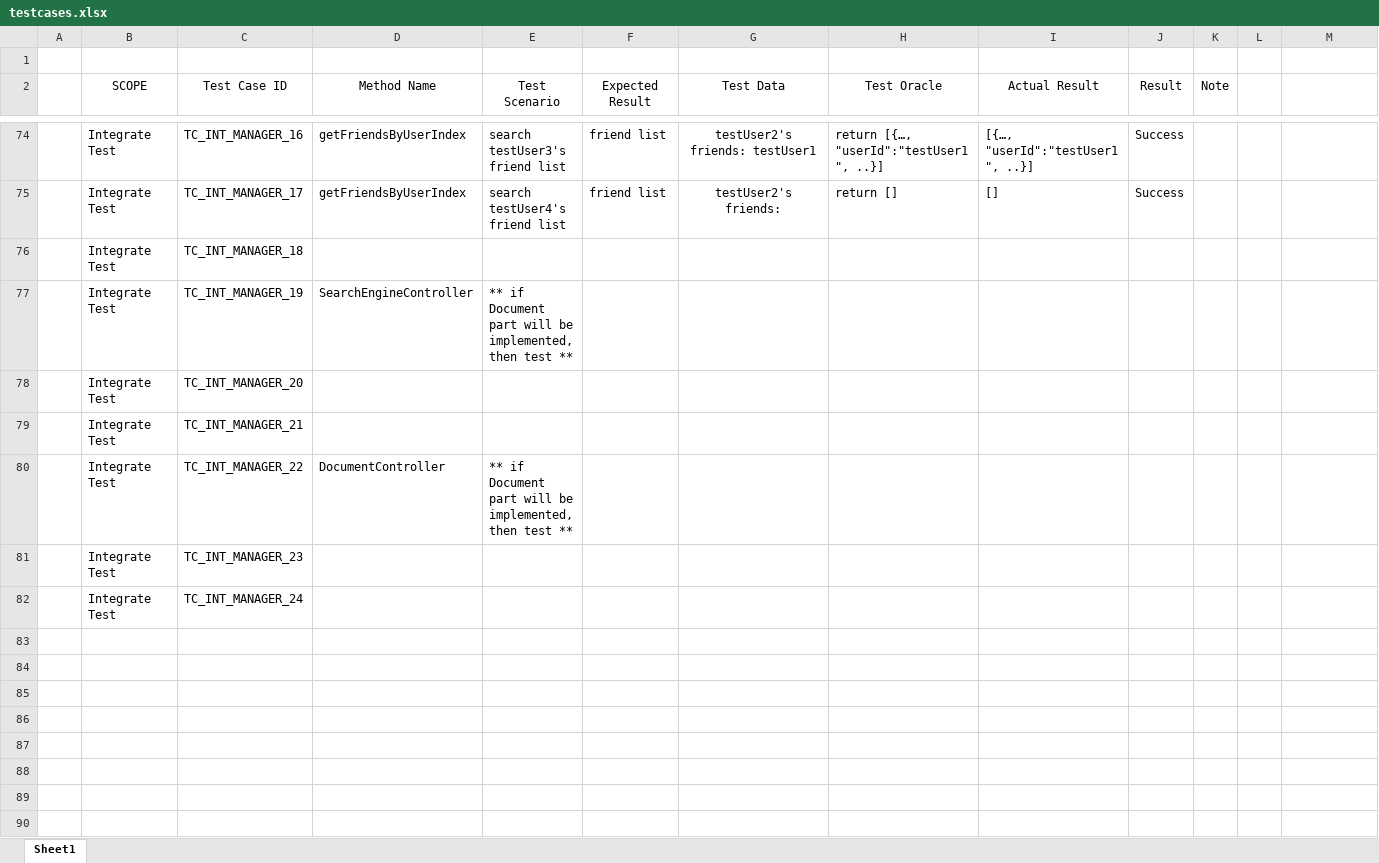
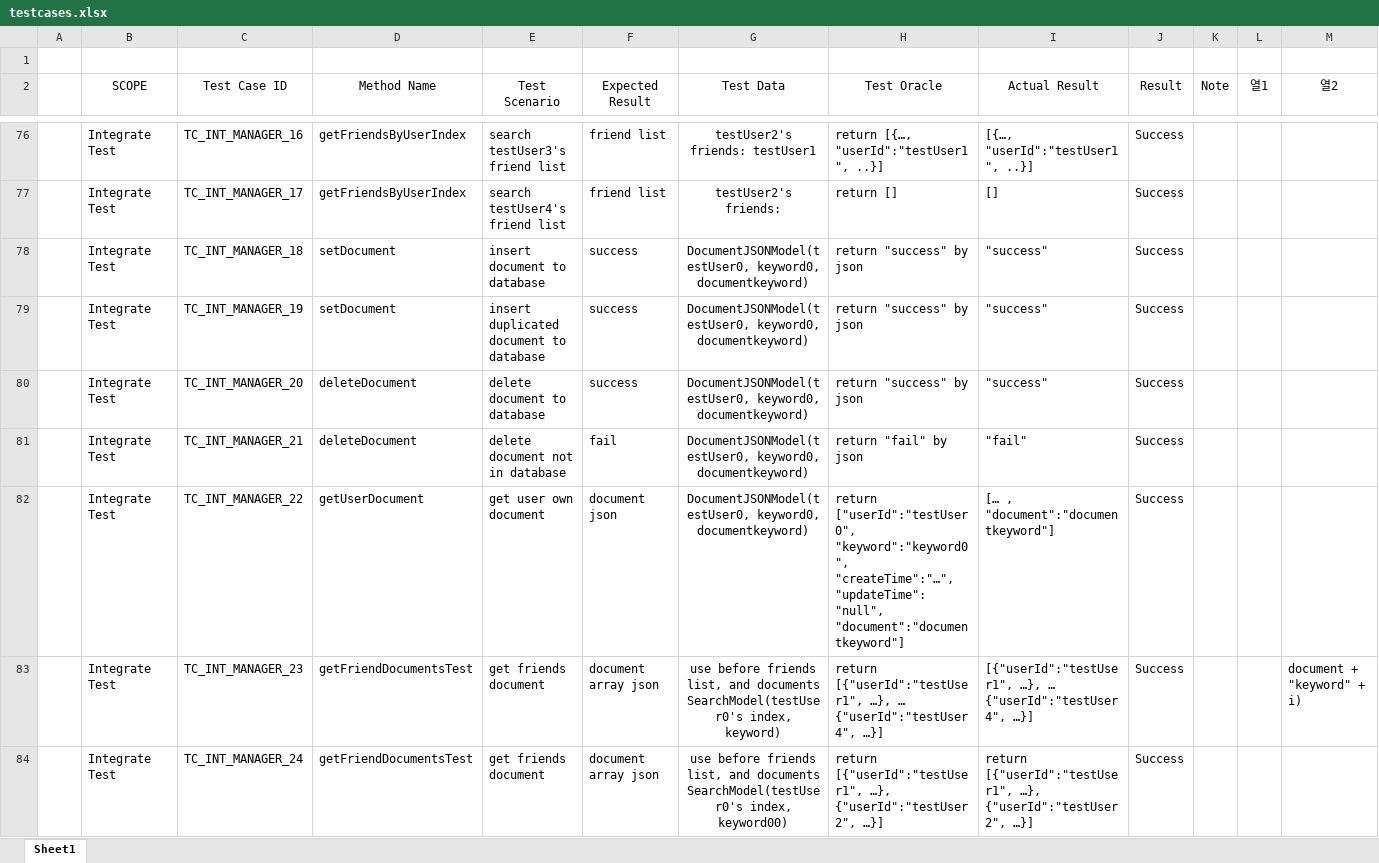
Before and after one commit to algedian/MyDictionary, an Excel workbook: MyDictionaryMVC/testcases.xlsx, sheet Sheet1, drawn as a sheet; only a part is shown, gaps mark what is left out; values as stored, in another font and other column widths than the file's, no borders; table styles not drawn; addresses are those after the commit; ↵ is a line break in a cell; the diff covers the shown part only; the diff names each change by its address in the sheet, - before the commit and + after, or states it on an @@ line.

```diff
--- a/MyDictionaryMVC/testcases.xlsx (sheet Sheet1)
+++ b/MyDictionaryMVC/testcases.xlsx (sheet Sheet1)
-L2: (empty)
+L2: 열1
-M2: (empty)
+M2: 열2
-D78 (Method Name): (empty)
+D78 (Method Name): setDocument
-E78 (Test Scenario): (empty)
+E78 (Test Scenario): insert document to database
-F78:F80 (Expected Result): (empty)
+F78:F80 (Expected Result): success
-G78:G82 (Test Data): (empty)
+G78:G82 (Test Data): DocumentJSONModel(testUser0, keyword0, documentkeyword)
-H78:H80 (Test Oracle): (empty)
+H78:H80 (Test Oracle): return "success" by json
-I78:I80 (Actual Result): (empty)
+I78:I80 (Actual Result): "success"
-J78:J84 (Result): (empty)
+J78:J84 (Result): Success
-D79 (Method Name): SearchEngineController
+D79 (Method Name): setDocument
-E79 (Test Scenario): ** if Document part will be implemented, then test **
+E79 (Test Scenario): insert duplicated document to database
-D80:D81 (Method Name): (empty)
+D80:D81 (Method Name): deleteDocument
-E80 (Test Scenario): (empty)
+E80 (Test Scenario): delete document to database
-E81 (Test Scenario): (empty)
+E81 (Test Scenario): delete document not in database
-F81 (Expected Result): (empty)
+F81 (Expected Result): fail
-H81 (Test Oracle): (empty)
+H81 (Test Oracle): return "fail" by json
-I81 (Actual Result): (empty)
+I81 (Actual Result): "fail"
-D82 (Method Name): DocumentController
+D82 (Method Name): getUserDocument
-E82 (Test Scenario): ** if Document part will be implemented, then test **
+E82 (Test Scenario): get user own document
-F82 (Expected Result): (empty)
+F82 (Expected Result): document json
-H82 (Test Oracle): (empty)
+H82 (Test Oracle): return ["userId":"testUser0", "keyword":"keyword0", "createTime":"…", ↵ "updateTime":"null", "document":"documentkeyword"]
-I82 (Actual Result): (empty)
+I82 (Actual Result): [… , "document":"documentkeyword"]
-D83:D84 (Method Name): (empty)
+D83:D84 (Method Name): getFriendDocumentsTest
-E83:E84 (Test Scenario): (empty)
+E83:E84 (Test Scenario): get friends document
-F83:F84 (Expected Result): (empty)
+F83:F84 (Expected Result): document array json
-G83 (Test Data): (empty)
+G83 (Test Data): use before friends list, and documents ↵ SearchModel(testUser0's index, keyword)
-H83 (Test Oracle): (empty)
+H83 (Test Oracle): return [{"userId":"testUser1", …}, … {"userId":"testUser4", …}]
-I83 (Actual Result): (empty)
+I83 (Actual Result): [{"userId":"testUser1", …}, … ↵ {"userId":"testUser4", …}]
-M83 (열2): (empty)
+M83 (열2): document + "keyword" + i)
-G84 (Test Data): (empty)
+G84 (Test Data): use before friends list, and documents ↵ SearchModel(testUser0's index, keyword00)
-H84 (Test Oracle): (empty)
+H84 (Test Oracle): return [{"userId":"testUser1", …}, {"userId":"testUser2", …}]
-I84 (Actual Result): (empty)
+I84 (Actual Result): return [{"userId":"testUser1", …}, ↵ {"userId":"testUser2", …}]
```
Also changed, not shown: 2 added rows and 14 edited cells elsewhere in this sheet, 10 other files.
